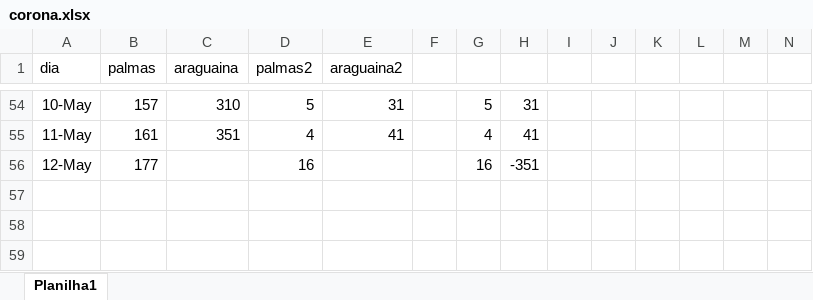
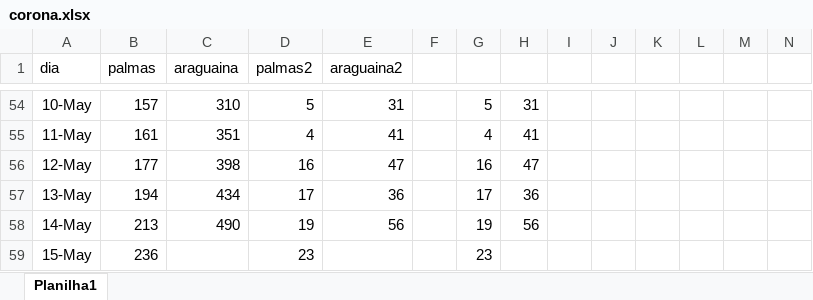
Before and after one commit to tifmepo/palmas-araguaina, an Excel workbook: corona.xlsx, sheet Planilha1, drawn as a sheet; only a part is shown, gaps mark what is left out; values as stored, in another font and other column widths than the file's, no borders; rows hold the shown columns only; the diff names each change by its address in the sheet, - before the commit and + after, or states it on an @@ line.

```diff
--- a/corona.xlsx (sheet Planilha1)
+++ b/corona.xlsx (sheet Planilha1)
-C56 (araguaina): (empty)
+C56 (araguaina): 398
-E56 (araguaina2): (empty)
+E56 (araguaina2): 47
-H56: -351
+H56: 47
+row 57: 13-May | 194 | 434 | 17 | 36 |  | 17 | 36
+row 58: 14-May | 213 | 490 | 19 | 56 |  | 19 | 56
+row 59: 15-May | 236 |  | 23 |  |  | 23
```
Also changed, not shown: 2 other files.
